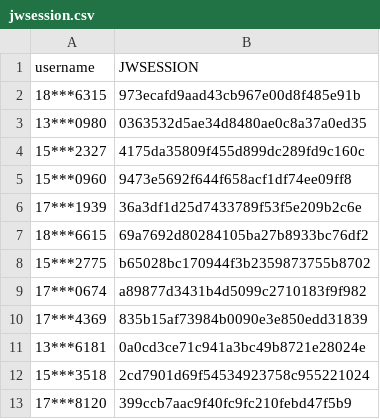
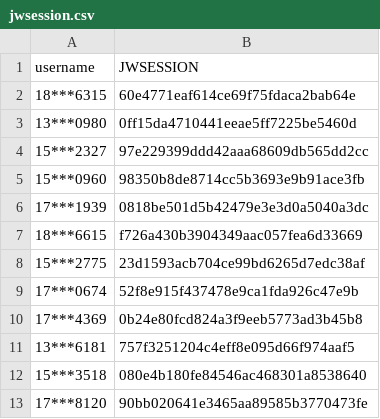
Before and after one commit to wangyuxiang123/XPUWeeklypunch, a CSV file: jwsession.csv, drawn as a sheet.

Commit message:
update

```diff
--- a/jwsession.csv
+++ b/jwsession.csv
@@ -1,13 +1,13 @@
 username,JWSESSION
-18***6315,973ecafd9aad43cb967e00d8f485e91b
-13***0980,0363532d5ae34d8480ae0c8a37a0ed35
-15***2327,4175da35809f455d899dc289fd9c160c
-15***0960,9473e5692f644f658acf1df74ee09ff8
-17***1939,36a3df1d25d7433789f53f5e209b2c6e
-18***6615,69a7692d80284105ba27b8933bc76df2
-15***2775,b65028bc170944f3b2359873755b8702
-17***0674,a89877d3431b4d5099c2710183f9f982
-17***4369,835b15af73984b0090e3e850edd31839
-13***6181,0a0cd3ce71c941a3bc49b8721e28024e
-15***3518,2cd7901d69f54534923758c955221024
-17***8120,399ccb7aac9f40fc9fc210febd47f5b9
+18***6315,60e4771eaf614ce69f75fdaca2bab64e
+13***0980,0ff15da4710441eeae5ff7225be5460d
+15***2327,97e229399ddd42aaa68609db565dd2cc
+15***0960,98350b8de8714cc5b3693e9b91ace3fb
+17***1939,0818be501d5b42479e3e3d0a5040a3dc
+18***6615,f726a430b3904349aac057fea6d33669
+15***2775,23d1593acb704ce99bd6265d7edc38af
+17***0674,52f8e915f437478e9ca1fda926c47e9b
+17***4369,0b24e80fcd824a3f9eeb5773ad3b45b8
+13***6181,757f3251204c4eff8e095d66f974aaf5
+15***3518,080e4b180fe84546ac468301a8538640
+17***8120,90bb020641e3465aa89585b3770473fe
```
